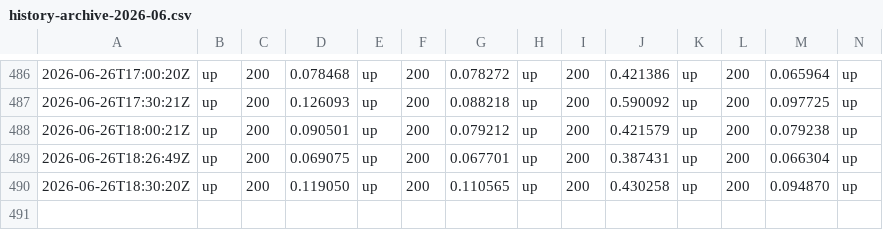
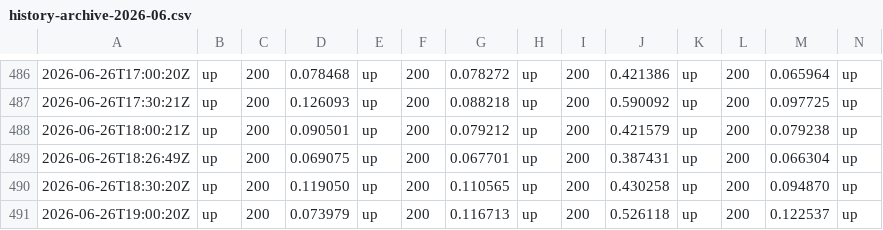
Before and after one commit to Abdelrahman-Ezzat-G/quneva-status, a CSV file: data/history-archive-2026-06.csv, drawn as a sheet; only a part is shown, gaps mark what is left out; rows hold the shown columns only; the diff names each change by its address in the sheet, - before the commit and + after, or states it on an @@ line.

```diff
--- a/data/history-archive-2026-06.csv
+++ b/data/history-archive-2026-06.csv
+row 491: 2026-06-26T19:00:20Z | up | 200 | 0.073979 | up | 200 | 0.116713 | up | 200 | 0.526118 | up | 200 | 0.122537 | up
```
Also changed, not shown: data/history.csv, 1 other file.
